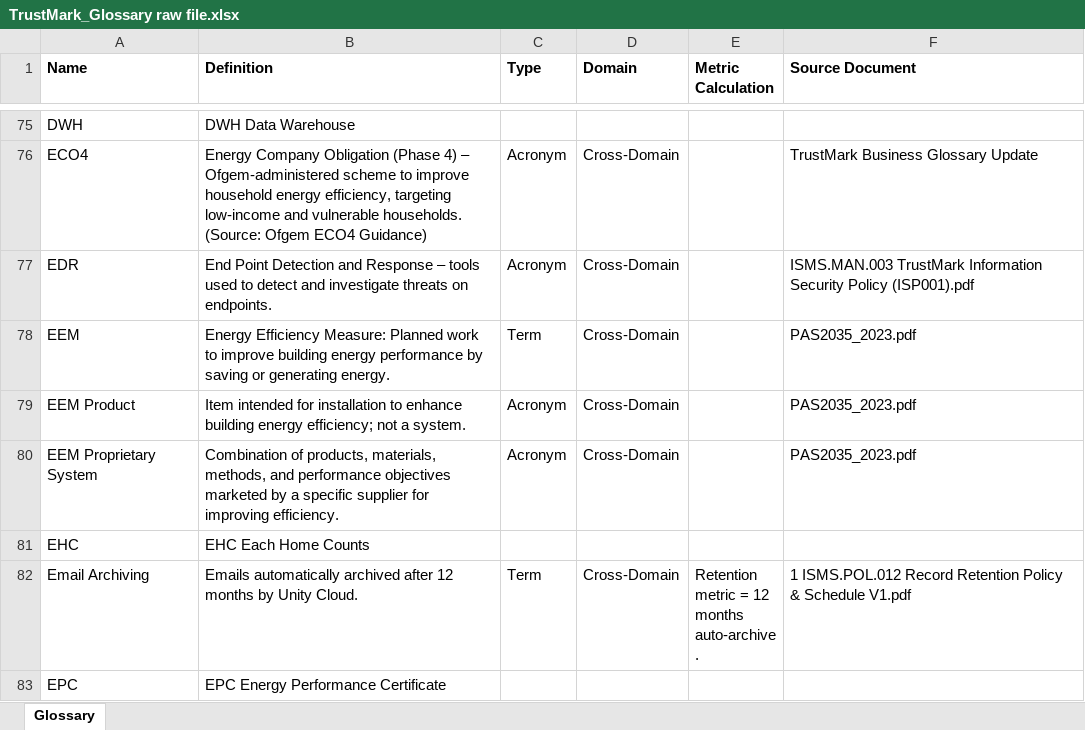
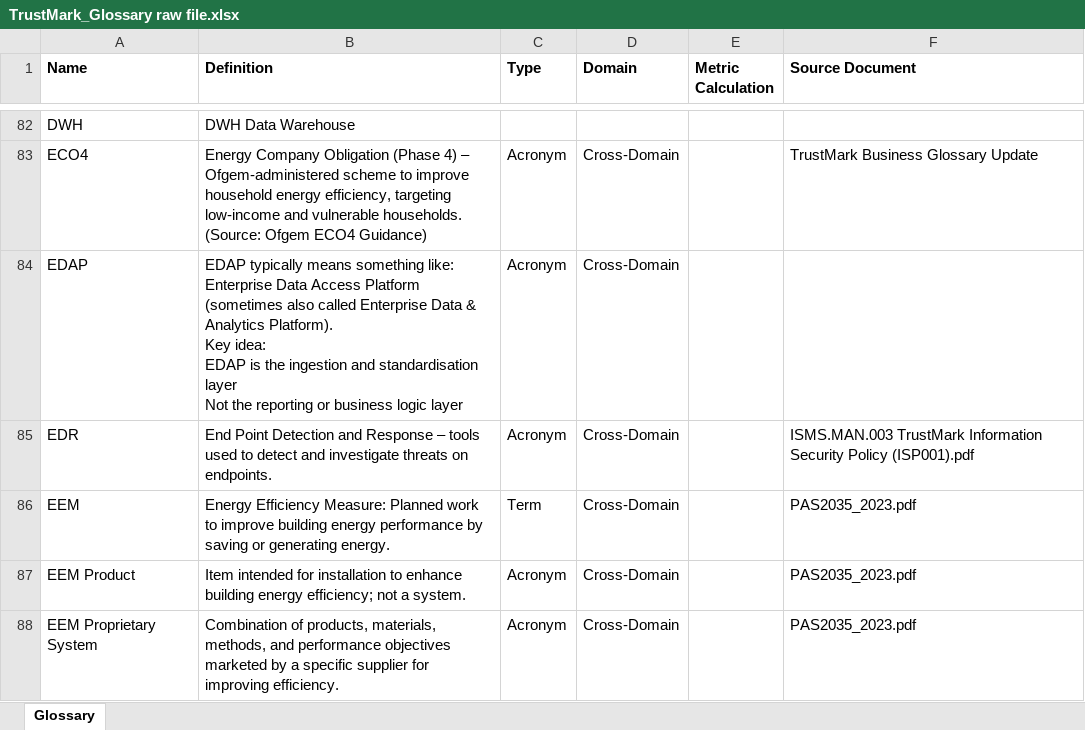
Before and after one commit to PeteHitchen/trustmark-glossary, an Excel workbook: Data/TrustMark_Glossary raw file.xlsx, sheet Glossary, drawn as a sheet; only a part is shown, gaps mark what is left out; the shorter side is filled out with more unchanged rows; values as stored, in another font and other column widths than the file's, no borders; charts and pictures not drawn; ↵ is a line break in a cell; the diff covers the shown part only; the diff names each change by its address in the sheet, - before the commit and + after, or states it on an @@ line.

Commit message:
Update glossary

```diff
--- a/Data/TrustMark_Glossary raw file.xlsx (sheet Glossary)
+++ b/Data/TrustMark_Glossary raw file.xlsx (sheet Glossary)
+row 84: EDAP | EDAP typically means something like: Enterprise Data Access Platform (sometimes also called Enterprise Data & Analytics Platform). ↵ Key idea: ↵ EDAP is the ingestion and standardisation layer ↵ Not the reporting or business logic layer | Acronym | Cross-Domain
```
Also changed, not shown: 14 added rows elsewhere in this sheet, 6 other files.
